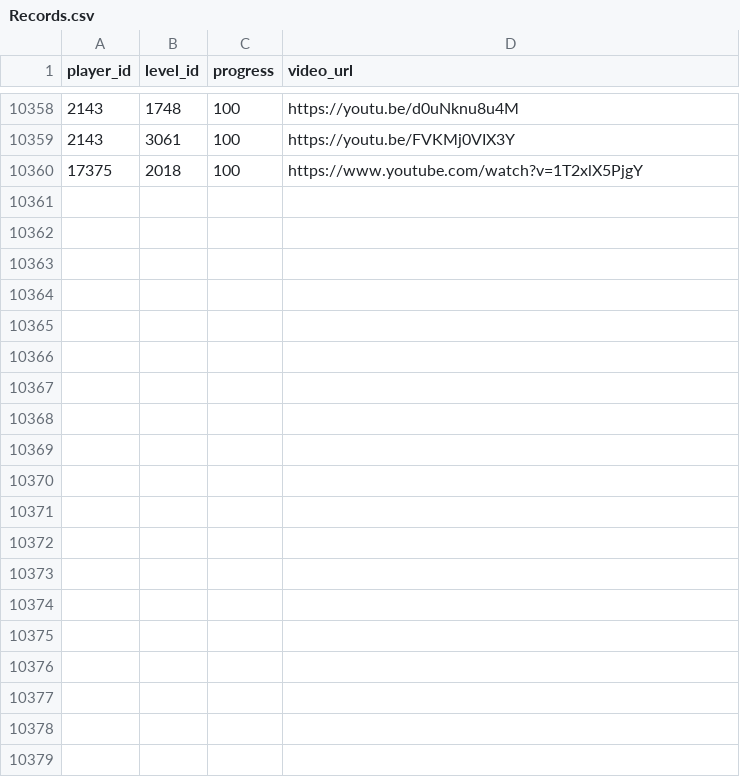
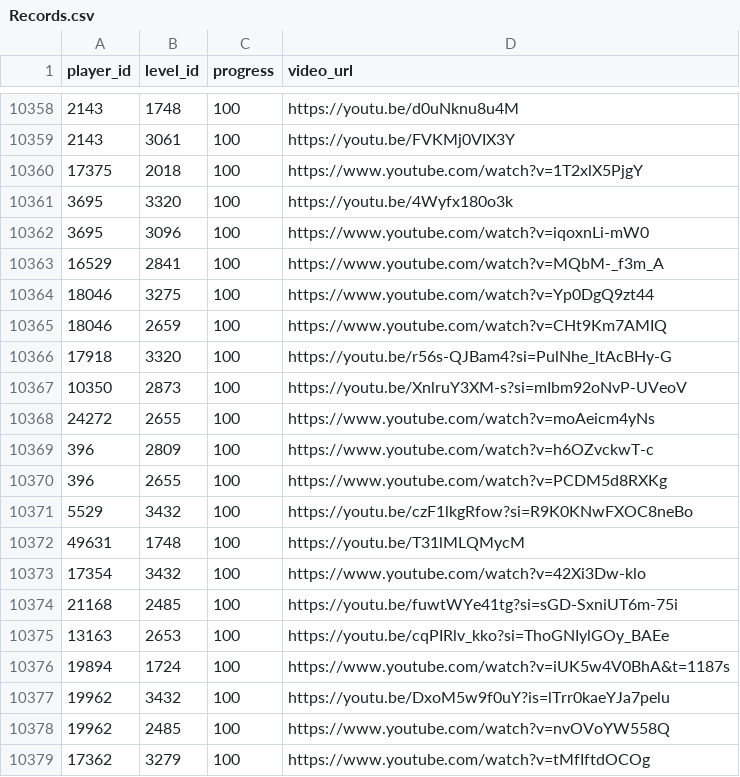
Before and after one commit to hertzzzzzz/h-cr, a CSV file: Records.csv, drawn as a sheet; only a part is shown, gaps mark what is left out; the diff covers the shown part only; the diff names each change by its address in the sheet, - before the commit and + after, or states it on an @@ line.

```diff
--- a/Records.csv
+++ b/Records.csv
+row 10361: 3695 | 3320 | 100 | https://youtu.be/4Wyfx180o3k
+row 10362: 3695 | 3096 | 100 | https://www.youtube.com/watch?v=iqoxnLi-mW0
+row 10363: 16529 | 2841 | 100 | https://www.youtube.com/watch?v=MQbM-_f3m_A
+row 10364: 18046 | 3275 | 100 | https://www.youtube.com/watch?v=Yp0DgQ9zt44
+row 10365: 18046 | 2659 | 100 | https://www.youtube.com/watch?v=CHt9Km7AMIQ
+row 10366: 17918 | 3320 | 100 | https://youtu.be/r56s-QJBam4?si=PulNhe_ltAcBHy-G
+row 10367: 10350 | 2873 | 100 | https://youtu.be/XnlruY3XM-s?si=mIbm92oNvP-UVeoV
+row 10368: 24272 | 2655 | 100 | https://www.youtube.com/watch?v=moAeicm4yNs
+row 10369: 396 | 2809 | 100 | https://www.youtube.com/watch?v=h6OZvckwT-c
+row 10370: 396 | 2655 | 100 | https://www.youtube.com/watch?v=PCDM5d8RXKg
+row 10371: 5529 | 3432 | 100 | https://youtu.be/czF1lkgRfow?si=R9K0KNwFXOC8neBo
+row 10372: 49631 | 1748 | 100 | https://youtu.be/T31lMLQMycM
+row 10373: 17354 | 3432 | 100 | https://www.youtube.com/watch?v=42Xi3Dw-klo
+row 10374: 21168 | 2485 | 100 | https://youtu.be/fuwtWYe41tg?si=sGD-SxniUT6m-75i
+row 10375: 13163 | 2653 | 100 | https://youtu.be/cqPIRlv_kko?si=ThoGNIylGOy_BAEe
+row 10376: 19894 | 1724 | 100 | https://www.youtube.com/watch?v=iUK5w4V0BhA&t=1187s
+row 10377: 19962 | 3432 | 100 | https://youtu.be/DxoM5w9f0uY?is=lTrr0kaeYJa7pelu
+row 10378: 19962 | 2485 | 100 | https://www.youtube.com/watch?v=nvOVoYW558Q
+row 10379: 17362 | 3279 | 100 | https://www.youtube.com/watch?v=tMfIftdOCOg
```
Also changed, not shown: 9 added rows elsewhere in this file, Players.csv.
